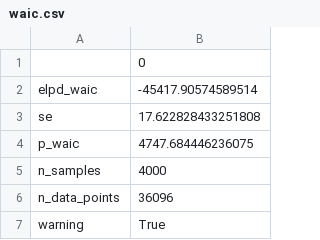
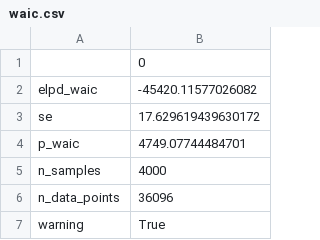
Before and after one commit to ebrlab/Bayesian_MGRW_ERP, a CSV file: grw_non_learners/waic.csv, drawn as a sheet; only a part is shown; the diff covers the shown part only.

```diff
--- a/grw_non_learners/waic.csv
+++ b/grw_non_learners/waic.csv
@@ -1,5 +1,5 @@
 ,0
-elpd_waic,-45417.90574589514
-se,17.622828433251808
-p_waic,4747.684446236075
+elpd_waic,-45420.11577026082
+se,17.629619439630172
+p_waic,4749.07744484701
 n_samples,4000
```
Also changed, not shown: 1 edited cell elsewhere in this file, grw_learners/loo.csv, grw_learners/waic.csv, 31 other files.
